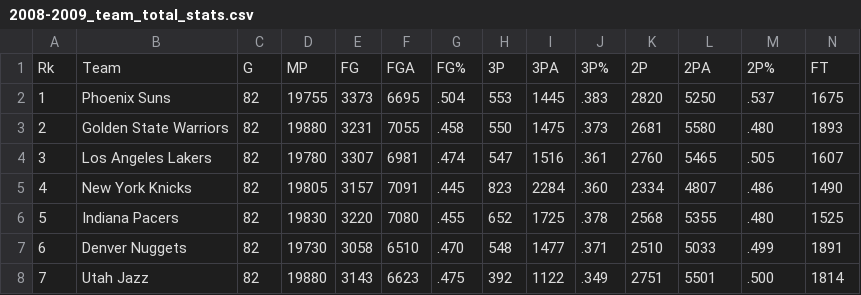
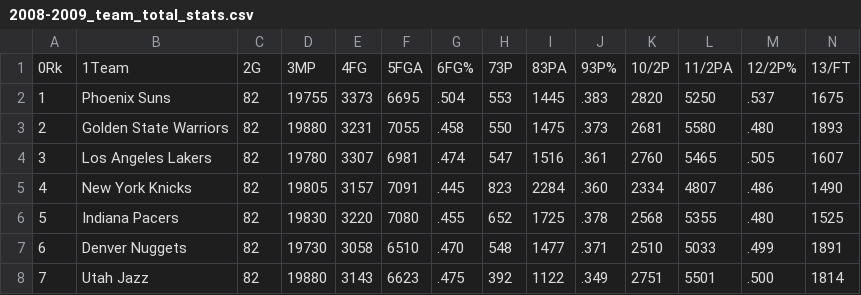
Before and after one commit to BastienBellariva/DataMining-Sport, a CSV file: NBA/PyNBA/Calendrier_Resultat/2008-2009/2008-2009_team_total_stats.csv, drawn as a sheet; only a part is shown; removed rows and columns are numbered as before the commit, all else as after; rows hold the shown columns only; the diff names each change by its address in the sheet, - before the commit and + after, or states it on an @@ line.

Commit message:
Ajout id_saison table match nba

```diff
--- a/NBA/PyNBA/Calendrier_Resultat/2008-2009/2008-2009_team_total_stats.csv
+++ b/NBA/PyNBA/Calendrier_Resultat/2008-2009/2008-2009_team_total_stats.csv
-row 1: Rk | Team | G | MP | FG | FGA | FG% | 3P | 3PA | 3P% | 2P | 2PA | 2P% | FT
+row 1: 0Rk | 1Team | 2G | 3MP | 4FG | 5FGA | 6FG% | 73P | 83PA | 93P% | 10/2P | 11/2PA | 12/2P% | 13/FT
```
Also changed, not shown: NBA/PyNBA/Calendrier_Resultat/2008-2009/2008-2009_results.csv, 7 other files.
